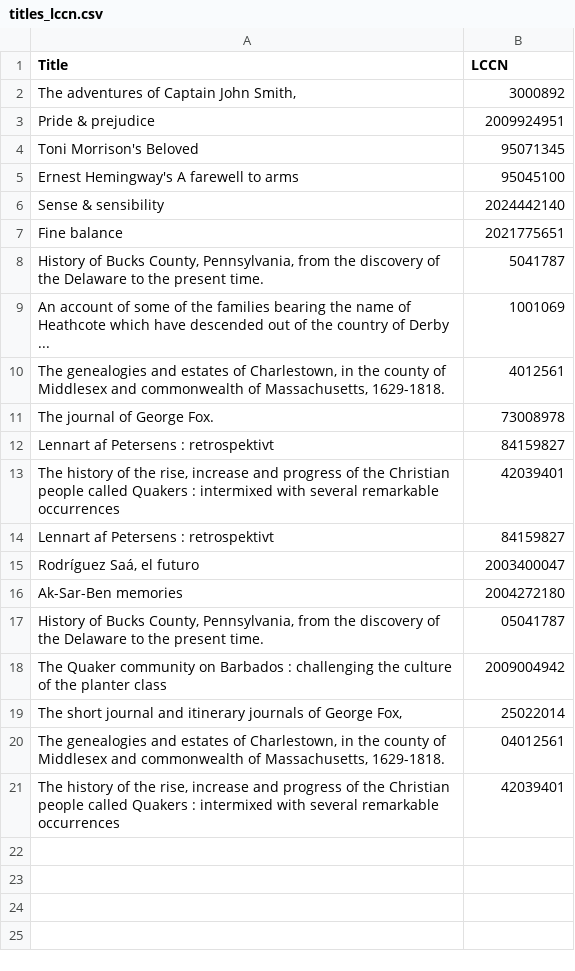
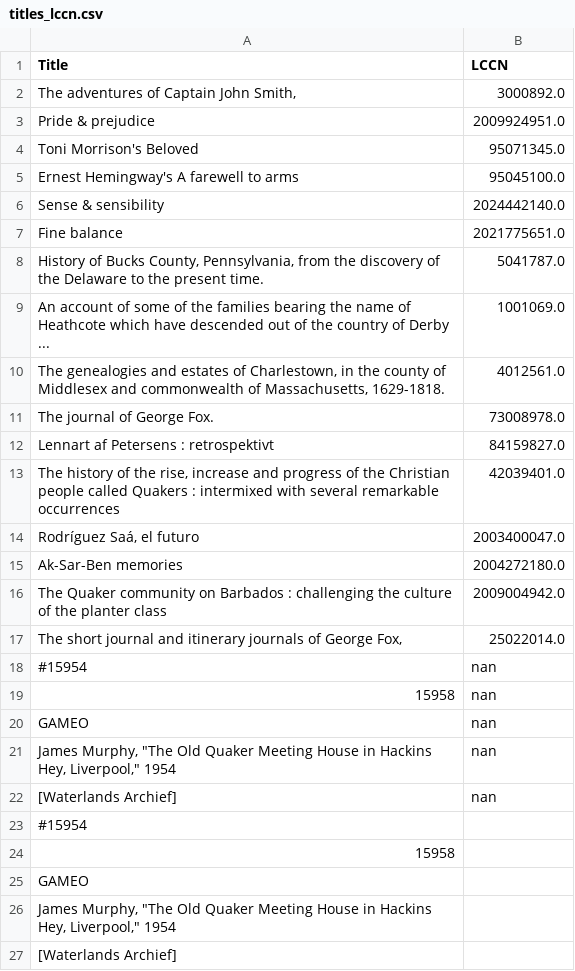
Before and after one commit to millerbrook/lod_lccn_script, a CSV file: data/titles_lccn.csv, drawn as a sheet.

Commit message:
Added batching. Still troubleshooting the LCCN script.

```diff
--- a/data/titles_lccn.csv
+++ b/data/titles_lccn.csv
@@ -1,21 +1,27 @@
 Title,LCCN
-"The adventures of Captain John Smith,",3000892
-Pride & prejudice,2009924951
-Toni Morrison's Beloved,95071345
-Ernest Hemingway's A farewell to arms,95045100
-Sense & sensibility,2024442140
-Fine balance,2021775651
-"History of Bucks County, Pennsylvania, from the discovery of the Delaware to the present time.",5041787
-An account of some of the families bearing the name of Heathcote which have descended out of the country of Derby ...,1001069
-"The genealogies and estates of Charlestown, in the county of Middlesex and commonwealth of Massachusetts, 1629-1818.",4012561
-The journal of George Fox.,73008978
-Lennart af Petersens : retrospektivt,84159827
-"The history of the rise, increase and progress of the Christian people called Quakers : intermixed with several remarkable occurrences",42039401
-Lennart af Petersens : retrospektivt,84159827
-"Rodríguez Saá, el futuro",2003400047
-Ak-Sar-Ben memories,2004272180
-"History of Bucks County, Pennsylvania, from the discovery of the Delaware to the present time.",05041787
-The Quaker community on Barbados : challenging the culture of the planter class,2009004942
-"The short journal and itinerary journals of George Fox,",25022014
-"The genealogies and estates of Charlestown, in the county of Middlesex and commonwealth of Massachusetts, 1629-1818.",04012561
-"The history of the rise, increase and progress of the Christian people called Quakers : intermixed with several remarkable occurrences",42039401
+"The adventures of Captain John Smith,",3000892.0
+Pride & prejudice,2009924951.0
+Toni Morrison's Beloved,95071345.0
+Ernest Hemingway's A farewell to arms,95045100.0
+Sense & sensibility,2024442140.0
+Fine balance,2021775651.0
+"History of Bucks County, Pennsylvania, from the discovery of the Delaware to the present time.",5041787.0
+An account of some of the families bearing the name of Heathcote which have descended out of the country of Derby ...,1001069.0
+"The genealogies and estates of Charlestown, in the county of Middlesex and commonwealth of Massachusetts, 1629-1818.",4012561.0
+The journal of George Fox.,73008978.0
+Lennart af Petersens : retrospektivt,84159827.0
+"The history of the rise, increase and progress of the Christian people called Quakers : intermixed with several remarkable occurrences",42039401.0
+"Rodríguez Saá, el futuro",2003400047.0
+Ak-Sar-Ben memories,2004272180.0
+The Quaker community on Barbados : challenging the culture of the planter class,2009004942.0
+"The short journal and itinerary journals of George Fox,",25022014.0
+#15954,nan
+15958,nan
+GAMEO,nan
+"James Murphy, ""The Old Quaker Meeting House in Hackins Hey, Liverpool,"" 1954",nan
+[Waterlands Archief],nan
+#15954,
+15958,
+GAMEO,
+"James Murphy, ""The Old Quaker Meeting House in Hackins Hey, Liverpool,"" 1954",
+[Waterlands Archief],
```
Also changed, not shown: 10 other files.
